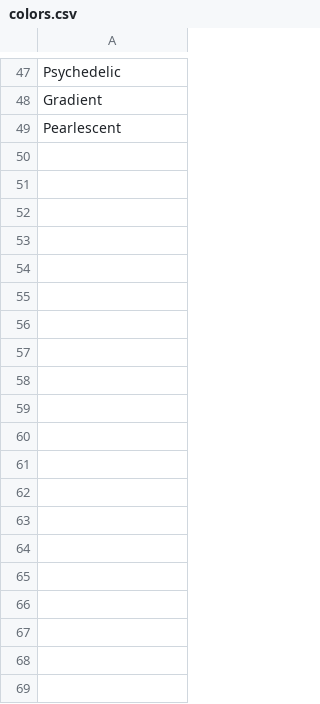
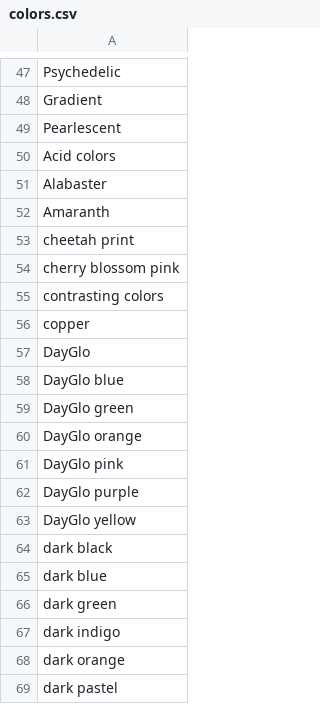
Before and after one commit to AIrjen/OneButtonPrompt, a CSV file: csvfiles/colors.csv, drawn as a sheet; only a part is shown, gaps mark what is left out; the diff covers the shown part only; the diff names each change by its address in the sheet, - before the commit and + after, or states it on an @@ line.

Commit message:
even more list updates

```diff
--- a/csvfiles/colors.csv
+++ b/csvfiles/colors.csv
+row 50: Acid colors
+row 51: Alabaster
+row 52: Amaranth
+row 53: cheetah print
+row 54: cherry blossom pink
+row 55: contrasting colors
+row 56: copper
+row 57: DayGlo
+row 58: DayGlo blue
+row 59: DayGlo green
+row 60: DayGlo orange
+row 61: DayGlo pink
+row 62: DayGlo purple
+row 63: DayGlo yellow
+row 64: dark black
+row 65: dark blue
+row 66: dark green
+row 67: dark indigo
+row 68: dark orange
+row 69: dark pastel
```
Also changed, not shown: 32 added rows elsewhere in this file, csvfiles/artmovements.csv, csvfiles/descriptors.csv, 8 other files.
